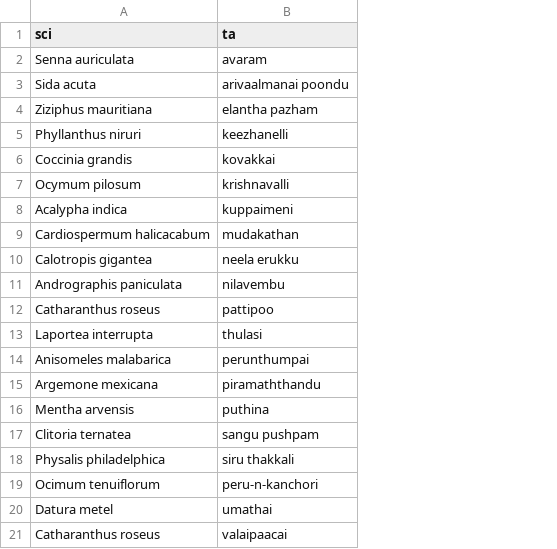
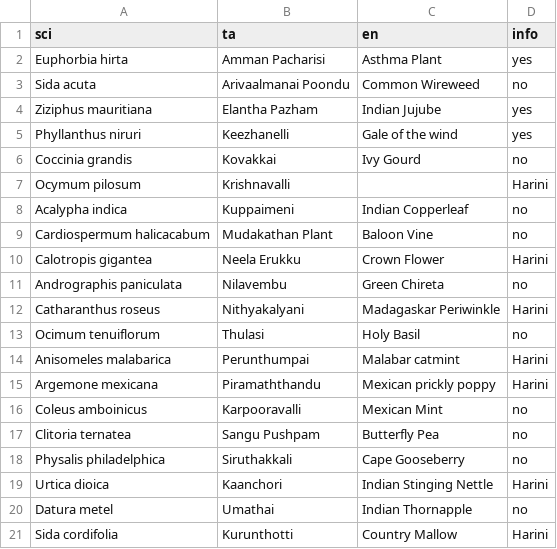
Before and after one commit to balaji821/MedShot, a CSV file: resources/plant_names.csv, drawn as a sheet; removed rows and columns are numbered as before the commit, all else as after; the diff names each change by its address in the sheet, - before the commit and + after, or states it on an @@ line.

Commit message:
plant info added

```diff
--- a/resources/plant_names.csv
+++ b/resources/plant_names.csv
+column C (en), rows 3-12: Common Wireweed | Indian Jujube | Gale of the wind | Ivy Gourd |  | Indian Copperleaf | Baloon Vine | Crown Flower | Green Chireta | Madagaskar Periwinkle; rows 14-15: Malabar catmint | Mexican prickly poppy; rows 17-18: Butterfly Pea | Cape Gooseberry; row 20: Indian Thornapple
+column D (info), rows 3-12: no | yes | yes | no | Harini | no | no | Harini | no | Harini; rows 14-15: Harini | Harini; rows 17-18: no | no; row 20: no
-row 2: Senna auriculata | avaram
+row 2: Euphorbia hirta | Amman Pacharisi | Asthma Plant | yes
-B3 (ta): arivaalmanai poondu
+B3 (ta): Arivaalmanai Poondu
-B4 (ta): elantha pazham
+B4 (ta): Elantha Pazham
-B5 (ta): keezhanelli
+B5 (ta): Keezhanelli
-B6 (ta): kovakkai
+B6 (ta): Kovakkai
-B7 (ta): krishnavalli
+B7 (ta): Krishnavalli
-B8 (ta): kuppaimeni
+B8 (ta): Kuppaimeni
-B9 (ta): mudakathan
+B9 (ta): Mudakathan Plant
-B10 (ta): neela erukku
+B10 (ta): Neela Erukku
-B11 (ta): nilavembu
+B11 (ta): Nilavembu
-B12 (ta): pattipoo
+B12 (ta): Nithyakalyani
-row 13: Laportea interrupta | thulasi
+row 13: Ocimum tenuiflorum | Thulasi | Holy Basil | no
-B14 (ta): perunthumpai
+B14 (ta): Perunthumpai
-B15 (ta): piramaththandu
+B15 (ta): Piramaththandu
-row 16: Mentha arvensis | puthina
+row 16: Coleus amboinicus | Karpooravalli | Mexican Mint | no
-B17 (ta): sangu pushpam
+B17 (ta): Sangu Pushpam
-B18 (ta): siru thakkali
+B18 (ta): Siruthakkali
-row 19: Ocimum tenuiflorum | peru-n-kanchori
+row 19: Urtica dioica | Kaanchori | Indian Stinging Nettle | Harini
-B20 (ta): umathai
+B20 (ta): Umathai
-row 21: Catharanthus roseus | valaipaacai
+row 21: Sida cordifolia | Kurunthotti | Country Mallow | Harini
```
Also changed, not shown: 36 other files.
